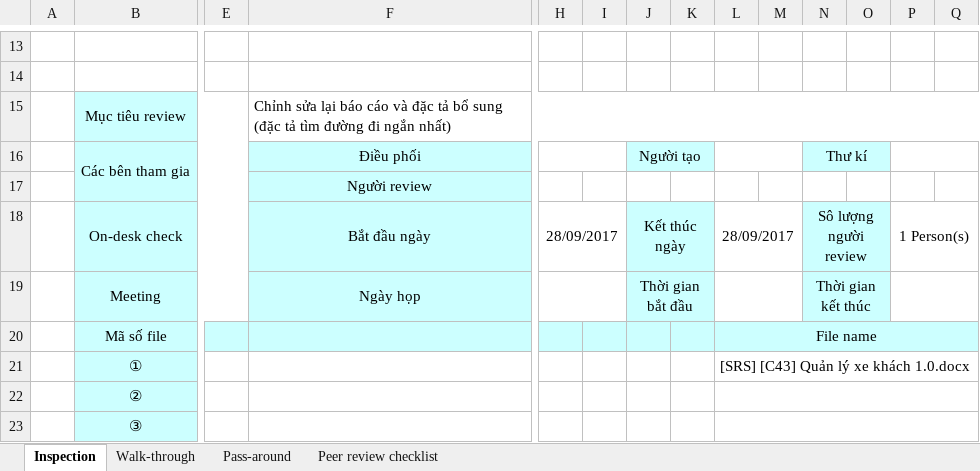
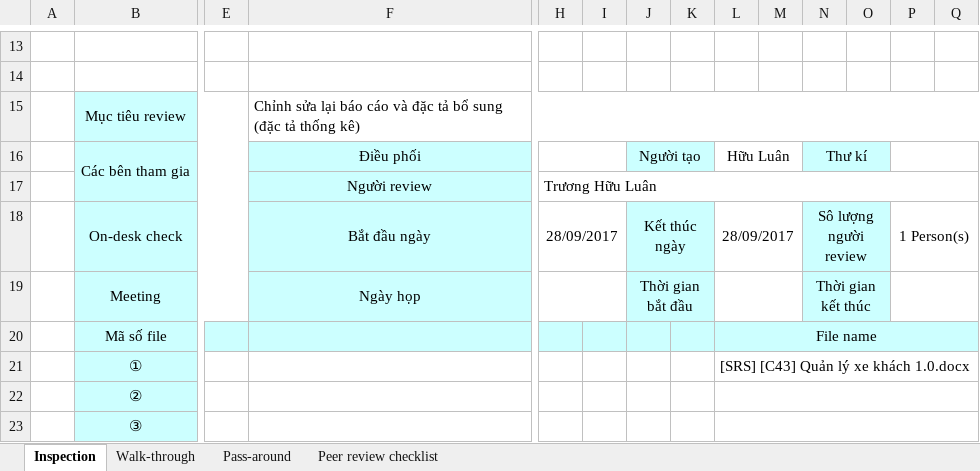
Before and after one commit to ndtnguyen/QLXeKhach-C43, an Excel workbook: 01_Document/Phân tích yêu cầu/Peer review/[PeerReview]1412304_Review_1412302.xlsx, sheet Inspection, drawn as a sheet; only a part is shown, gaps mark what is left out; values as stored, in another font and other column widths than the file's, no borders; conditional formats not drawn; the diff names each change by its address in the sheet, - before the commit and + after, or states it on an @@ line.

Commit message:
Update

```diff
--- a/01_Document/Phân tích yêu cầu/Peer review/[PeerReview]1412304_Review_1412302.xlsx (sheet Inspection)
+++ b/01_Document/Phân tích yêu cầu/Peer review/[PeerReview]1412304_Review_1412302.xlsx (sheet Inspection)
-F15: …(đặc tả tìm đường đi ngắn nhất)
+F15: …(đặc tả thống kê)
-L16: (empty)
+L16: Hữu Luân
-H17: (empty)
+H17: Trương Hữu Luân
+H17:Q17 merged
```
